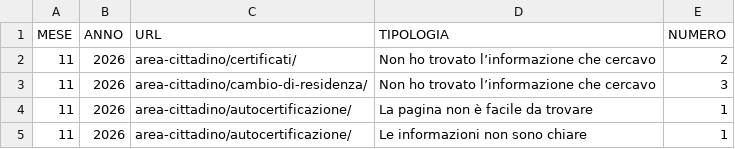
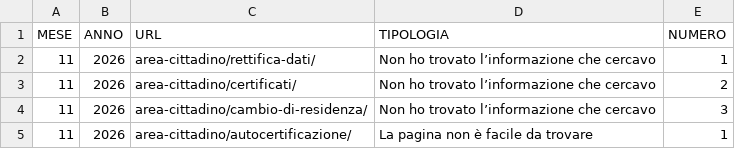
Before and after one commit to italia/anpr-opendata, a CSV file: data/feedback_negativi_export.csv, drawn as a sheet; only a part is shown; the shorter side is filled out with more unchanged rows.

Commit message:
Update data 20-11-2026 10:38:33.643

```diff
--- a/data/feedback_negativi_export.csv
+++ b/data/feedback_negativi_export.csv
@@ -1,2 +1,3 @@
 MESE,ANNO,URL,TIPOLOGIA,NUMERO
+11,2026,area-cittadino/rettifica-dati/,Non ho trovato l’informazione che cercavo,1
 11,2026,area-cittadino/certificati/,Non ho trovato l’informazione che cercavo,2
```
